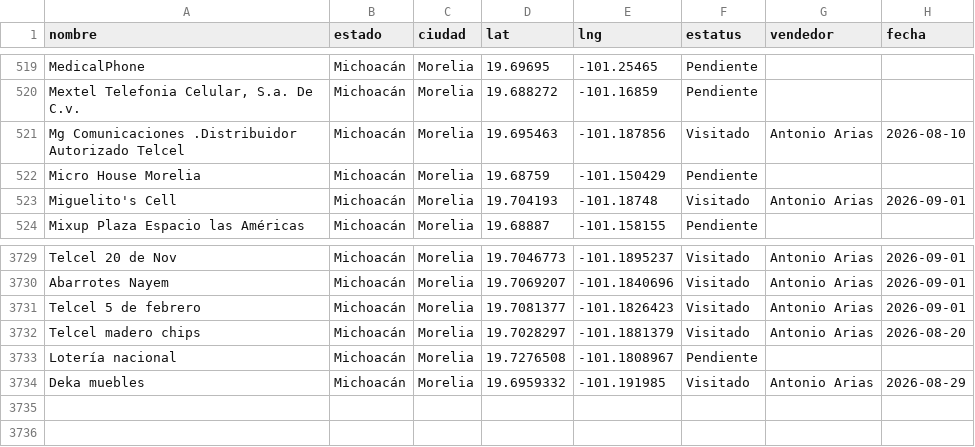
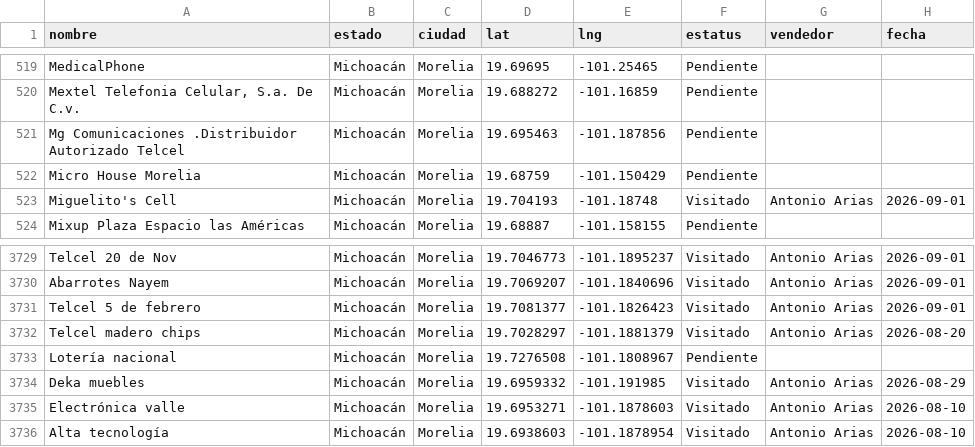
Before and after one commit to EduardoBandeliz/zona-eb, a CSV file: zona.csv, drawn as a sheet; only a part is shown, gaps mark what is left out.

Commit message:
zona.csv 02/Sep 12:04

```diff
--- a/zona.csv
+++ b/zona.csv
@@ -520,3 +520,3 @@ MedicalPhone,Michoacán,Morelia,19.69695,-101.25465,Pendiente,,
 "Mextel Telefonia Celular, S.a. De C.v.",Michoacán,Morelia,19.688272,-101.16859,Pendiente,,
-Mg Comunicaciones .Distribuidor Autorizado Telcel,Michoacán,Morelia,19.695463,-101.187856,Visitado,Antonio Arias,2026-08-10
+Mg Comunicaciones .Distribuidor Autorizado Telcel,Michoacán,Morelia,19.695463,-101.187856,Pendiente,,
 Micro House Morelia,Michoacán,Morelia,19.68759,-101.150429,Pendiente,,
@@ -3734 +3734,3 @@ Lotería nacional,Michoacán,Morelia,19.7276508,-101.1808967,Pendiente,,
 Deka muebles,Michoacán,Morelia,19.6959332,-101.191985,Visitado,Antonio Arias,2026-08-29
+Electrónica valle,Michoacán,Morelia,19.6953271,-101.1878603,Visitado,Antonio Arias,2026-08-10
+Alta tecnología,Michoacán,Morelia,19.6938603,-101.1878954,Visitado,Antonio Arias,2026-08-10
```
